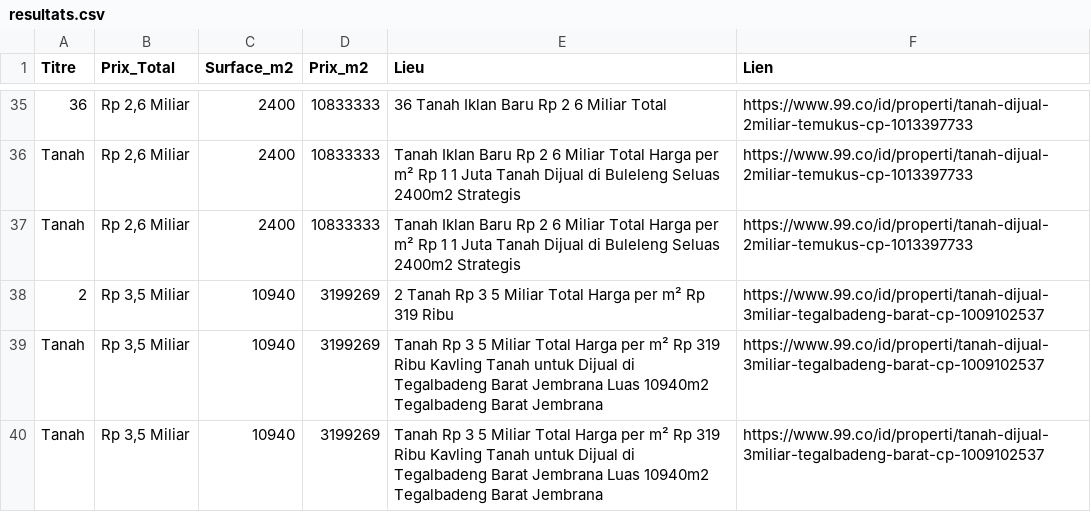
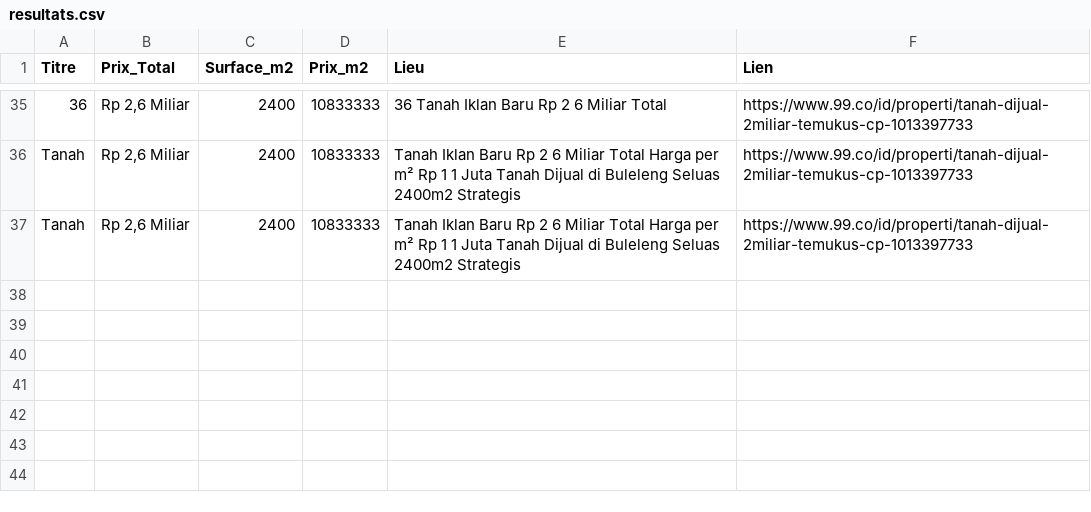
Before and after one commit to pedro432143219-prog/99co-scraper, a CSV file: resultats.csv, drawn as a sheet; only a part is shown, gaps mark what is left out; the diff names each change by its address in the sheet, - before the commit and + after, or states it on an @@ line.

```diff
--- a/resultats.csv
+++ b/resultats.csv
-row 38: 2 | Rp 3,5 Miliar | 10940 | 3199269 | 2 Tanah Rp 3 5 Miliar Total Harga per m² Rp 319 Ribu | https://www.99.co/id/properti/tanah-dijual-3miliar-tegalbadeng-barat-cp-1009102537
-row 39: Tanah | Rp 3,5 Miliar | 10940 | 3199269 | Tanah Rp 3 5 Miliar Total Harga per m² Rp 319 Ribu Kavling Tanah untuk Dijual di Tegalbadeng Barat Jembrana Luas 10940m2 Tegalbadeng Barat Jembrana | https://www.99.co/id/properti/tanah-dijual-3miliar-tegalbadeng-barat-cp-1009102537
-row 40: Tanah | Rp 3,5 Miliar | 10940 | 3199269 | Tanah Rp 3 5 Miliar Total Harga per m² Rp 319 Ribu Kavling Tanah untuk Dijual di Tegalbadeng Barat Jembrana Luas 10940m2 Tegalbadeng Barat Jembrana | https://www.99.co/id/properti/tanah-dijual-3miliar-tegalbadeng-barat-cp-1009102537
```
